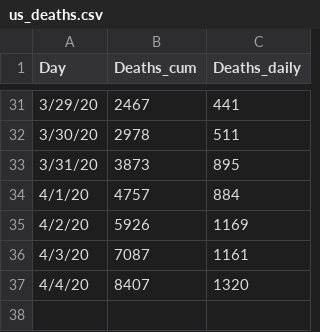
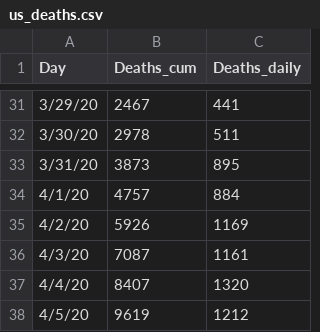
Before and after one commit to kpelechrinis/covid19-truecases, a CSV file: us_deaths.csv, drawn as a sheet; only a part is shown, gaps mark what is left out.

Commit message:
Update us_deaths.csv

```diff
--- a/us_deaths.csv
+++ b/us_deaths.csv
@@ -37 +37,2 @@
 4/4/20,8407,1320
+4/5/20,9619,1212
```
